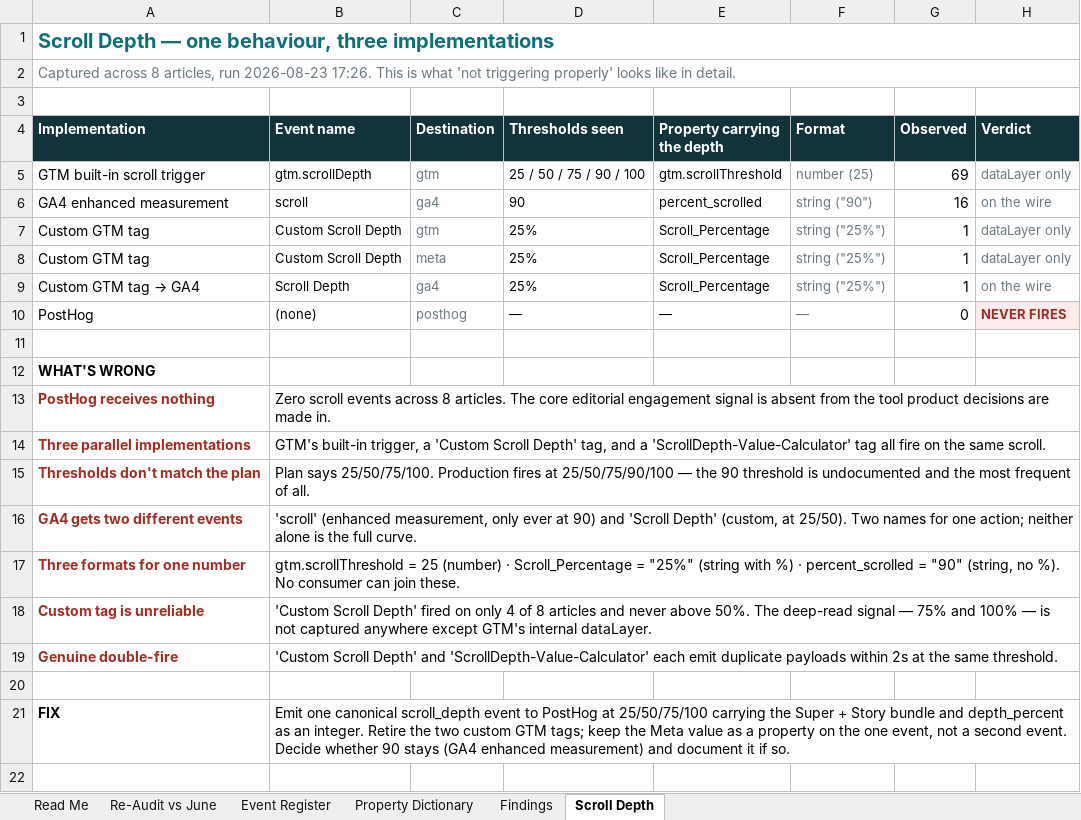
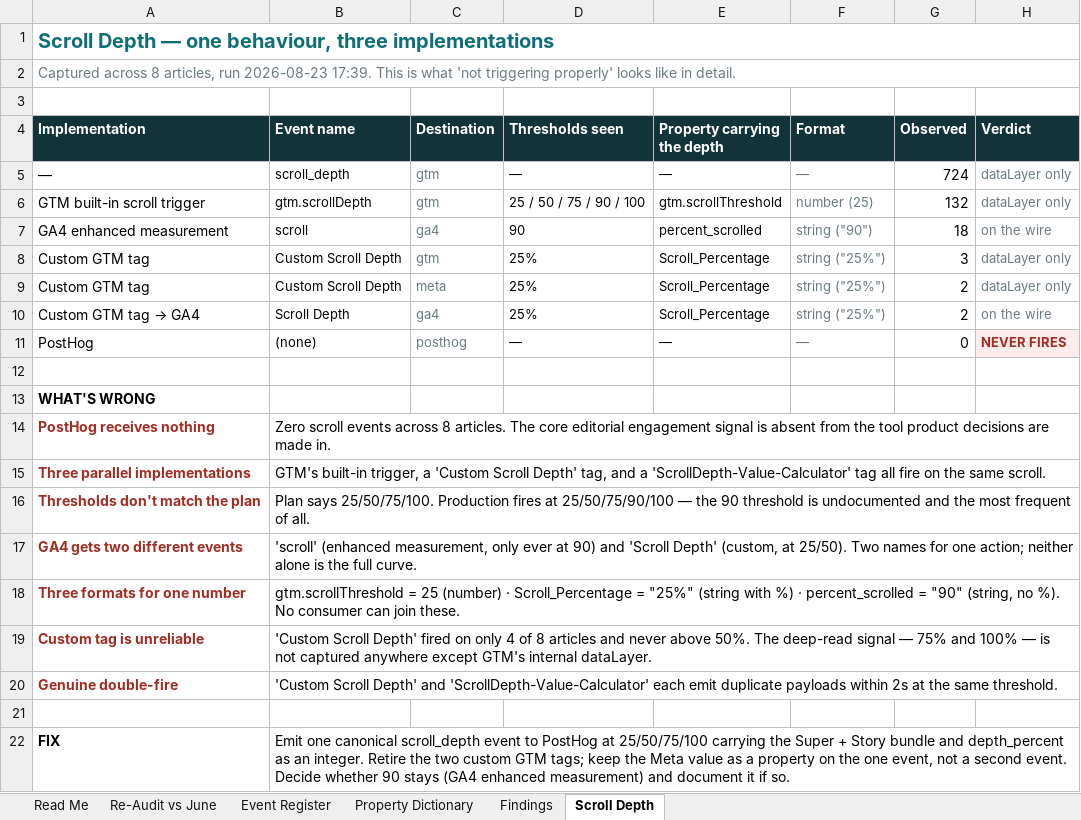
Before and after one commit to ranjith-unofficial/claude-sync, an Excel workbook: outputs/inc42/Inc42 Web Analytics — Event Register.xlsx, sheet Scroll Depth, drawn as a sheet; values as stored, in another font and other column widths than the file's, no borders; addresses are those after the commit; the diff names each change by its address in the sheet, - before the commit and + after, or states it on an @@ line.

```diff
--- a/outputs/inc42/Inc42 Web Analytics — Event Register.xlsx (sheet Scroll Depth)
+++ b/outputs/inc42/Inc42 Web Analytics — Event Register.xlsx (sheet Scroll Depth)
-A2 (Implementation): …run 2026-08-23 17:26. This is…
+A2 (Implementation): …run 2026-08-23 17:39. This is…
+row 5: — | scroll_depth | gtm | — | — | — | 724 | dataLayer only
-G6 (Observed): 69
+G6 (Observed): 132
-G7 (Observed): 16
+G7 (Observed): 18
-G8 (Observed): 1
+G8 (Observed): 3
-G9:G10 (Observed): 1
+G9:G10 (Observed): 2
```
Also changed, not shown: sheet Findings, sheet Re-Audit vs June, sheet Event Register, sheet Read Me, 1 other file.
